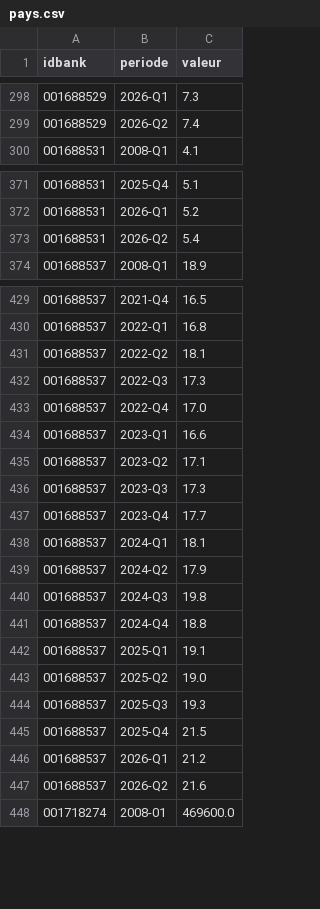
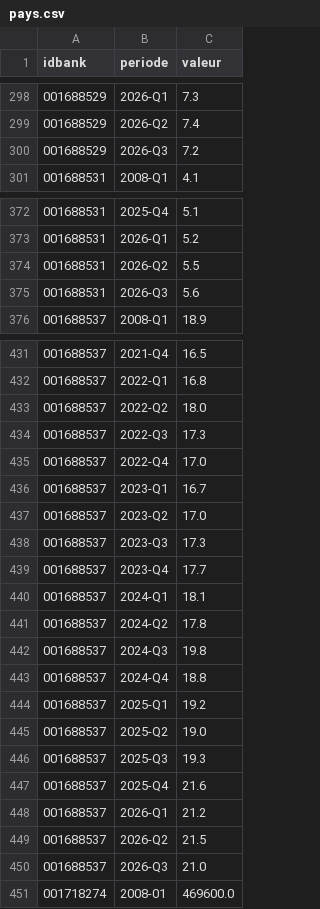
Before and after one commit to benicrux/barometre-social, a CSV file: data/pays.csv, drawn as a sheet; only a part is shown, gaps mark what is left out; the diff covers the shown part only.

```diff
--- a/data/pays.csv
+++ b/data/pays.csv
@@ -299,2 +299,3 @@ idbank,periode,valeur
 001688529,2026-Q2,7.4
+001688529,2026-Q3,7.2
 001688531,2008-Q1,4.1
@@ -372,3 +373,4 @@ idbank,periode,valeur
 001688531,2026-Q1,5.2
-001688531,2026-Q2,5.4
+001688531,2026-Q2,5.5
+001688531,2026-Q3,5.6
 001688537,2008-Q1,18.9
@@ -430,7 +432,7 @@ idbank,periode,valeur
 001688537,2022-Q1,16.8
-001688537,2022-Q2,18.1
+001688537,2022-Q2,18.0
 001688537,2022-Q3,17.3
 001688537,2022-Q4,17.0
-001688537,2023-Q1,16.6
-001688537,2023-Q2,17.1
+001688537,2023-Q1,16.7
+001688537,2023-Q2,17.0
 001688537,2023-Q3,17.3
@@ -438,11 +440,12 @@ idbank,periode,valeur
 001688537,2024-Q1,18.1
-001688537,2024-Q2,17.9
+001688537,2024-Q2,17.8
 001688537,2024-Q3,19.8
 001688537,2024-Q4,18.8
-001688537,2025-Q1,19.1
+001688537,2025-Q1,19.2
 001688537,2025-Q2,19.0
 001688537,2025-Q3,19.3
-001688537,2025-Q4,21.5
+001688537,2025-Q4,21.6
 001688537,2026-Q1,21.2
-001688537,2026-Q2,21.6
+001688537,2026-Q2,21.5
+001688537,2026-Q3,21.0
 001718274,2008-01,469600.0
```
Also changed, not shown: 3 added rows and 7 edited cells elsewhere in this file, data/carburants.csv, data/gdelt_evenements.csv, 6 other files.
